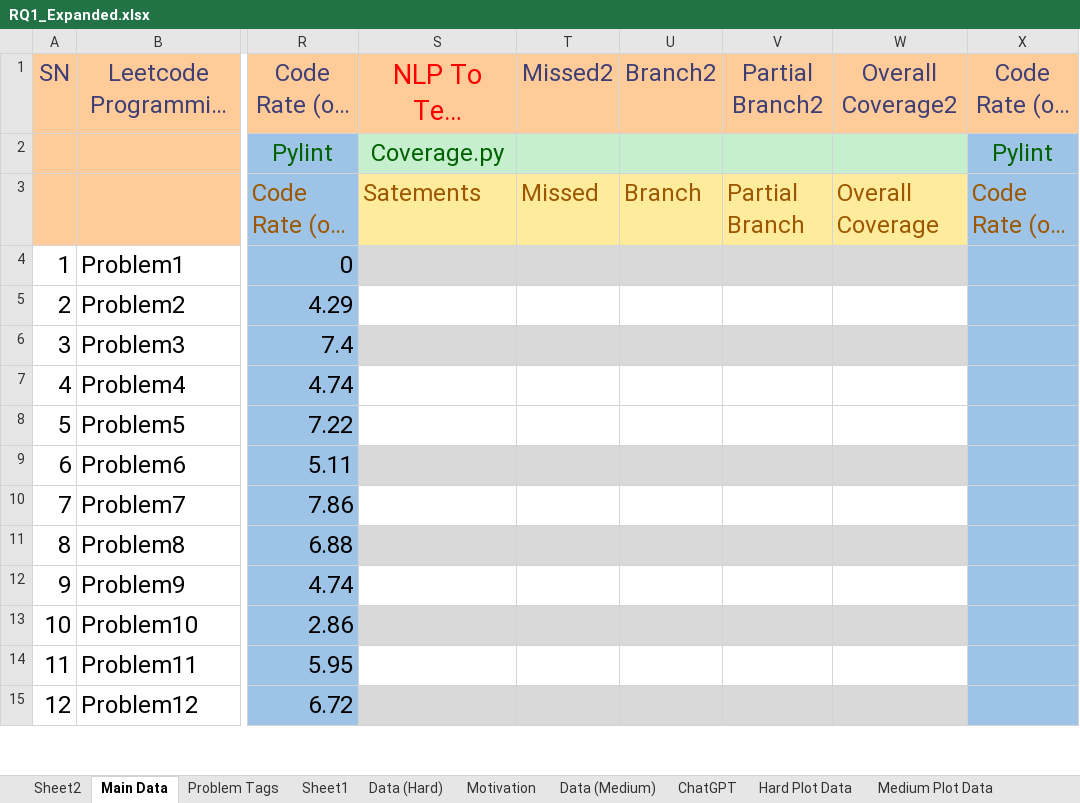
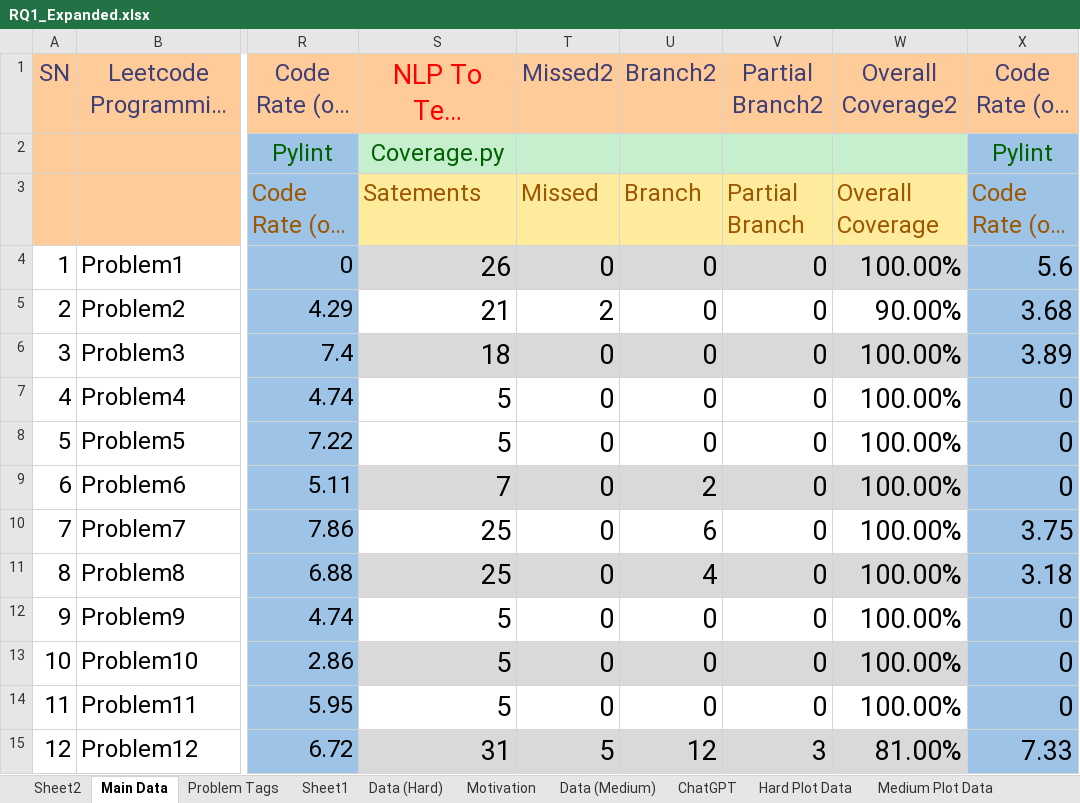
Before and after one commit to dneupan1/csi5370project, an Excel workbook: RQ1/RQ1_Expanded.xlsx, sheet Main Data, drawn as a sheet; only a part is shown, gaps mark what is left out; long unchanged cells end in …; values as stored, in another font and other column widths than the file's, no borders; table styles not drawn; the diff covers the shown part only; the diff names each change by its address in the sheet, - before the commit and + after, or states it on an @@ line.

Commit message:
updated results

```diff
--- a/RQ1/RQ1_Expanded.xlsx (sheet Main Data)
+++ b/RQ1/RQ1_Expanded.xlsx (sheet Main Data)
-S4: (empty)
+S4: 26
-T4: (empty)
+T4: 0
-U4:U8: (empty)
+U4:U8: 0
-V4:V14: (empty)
+V4:V14: 0
-W4: (empty)
+W4: 100.00%
-X4: (empty)
+X4: 5.6
-S5: (empty)
+S5: 21
-T5: (empty)
+T5: 2
-W5: (empty)
+W5: 90.00%
-X5: (empty)
+X5: 3.68
-S6: (empty)
+S6: 18
-T6:T14: (empty)
+T6:T14: 0
-W6:W14: (empty)
+W6:W14: 100.00%
-X6: (empty)
+X6: 3.89
-S7:S8: (empty)
+S7:S8: 5
-X7:X9: (empty)
+X7:X9: 0
-S9: (empty)
+S9: 7
-U9: (empty)
+U9: 2
-S10:S11: (empty)
+S10:S11: 25
-U10: (empty)
+U10: 6
-X10: (empty)
+X10: 3.75
-U11: (empty)
+U11: 4
-X11: (empty)
+X11: 3.18
-S12:S14: (empty)
+S12:S14: 5
-U12:U14: (empty)
+U12:U14: 0
-X12:X14: (empty)
+X12:X14: 0
-S15: (empty)
+S15: 31
-T15: (empty)
+T15: 5
-U15: (empty)
+U15: 12
-V15: (empty)
+V15: 3
-W15: (empty)
+W15: 81.00%
-X15: (empty)
+X15: 7.33
```
Also changed, not shown: 232 edited cells and cell formats elsewhere in this sheet.
